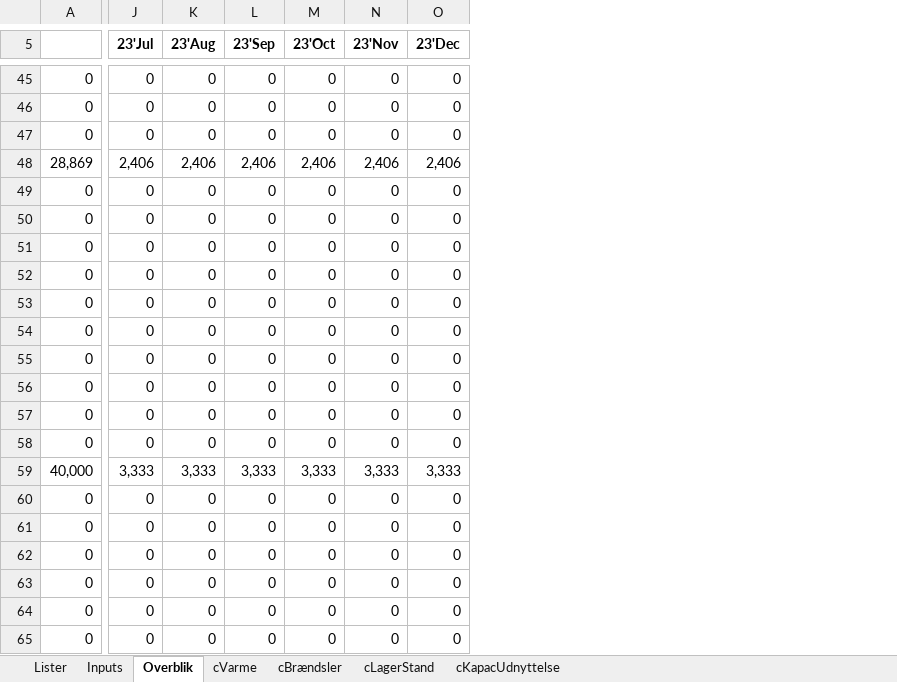
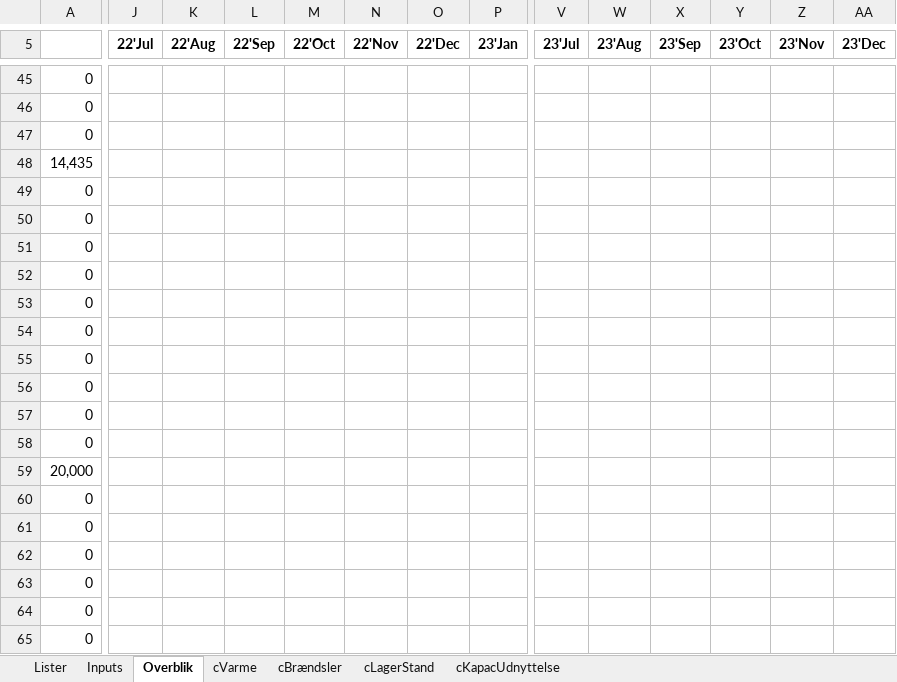
Before and after one commit to AddedValues/REFA_Affald, an Excel workbook: GAMS/REFAoutput.xlsm, sheet Overblik, drawn as a sheet; only a part is shown, gaps mark what is left out; values as stored, in another font and other column widths than the file's, no borders; conditional formats not drawn; addresses are those after the commit; the diff covers the shown part only; the diff names each change by its address in the sheet, - before the commit and + after, or states it on an @@ line.

```diff
--- a/GAMS/REFAoutput.xlsm (sheet Overblik)
+++ b/GAMS/REFAoutput.xlsm (sheet Overblik)
+column J (22'Jul), empty
+column K (22'Aug), empty
+column L (22'Sep), empty
+column M (22'Oct), empty
+column N (22'Nov), empty
+column O (22'Dec), empty
+column P (23'Jan), empty
-V45:V47 (23'Jul): 0
+V45:V47 (23'Jul): (empty)
-W45:W47 (23'Aug): 0
+W45:W47 (23'Aug): (empty)
-X45:X47 (23'Sep): 0
+X45:X47 (23'Sep): (empty)
-Y45:Y47 (23'Oct): 0
+Y45:Y47 (23'Oct): (empty)
-Z45:Z47 (23'Nov): 0
+Z45:Z47 (23'Nov): (empty)
-AA45:AA47 (23'Dec): 0
+AA45:AA47 (23'Dec): (empty)
-A48: 28,869
+A48: 14,435
-V48 (23'Jul): 2,406
+V48 (23'Jul): (empty)
-W48 (23'Aug): 2,406
+W48 (23'Aug): (empty)
-X48 (23'Sep): 2,406
+X48 (23'Sep): (empty)
-Y48 (23'Oct): 2,406
+Y48 (23'Oct): (empty)
-Z48 (23'Nov): 2,406
+Z48 (23'Nov): (empty)
-AA48 (23'Dec): 2,406
+AA48 (23'Dec): (empty)
-V49:V58 (23'Jul): 0
+V49:V58 (23'Jul): (empty)
-W49:W58 (23'Aug): 0
+W49:W58 (23'Aug): (empty)
-X49:X58 (23'Sep): 0
+X49:X58 (23'Sep): (empty)
-Y49:Y58 (23'Oct): 0
+Y49:Y58 (23'Oct): (empty)
-Z49:Z58 (23'Nov): 0
+Z49:Z58 (23'Nov): (empty)
-AA49:AA58 (23'Dec): 0
+AA49:AA58 (23'Dec): (empty)
-A59: 40,000
+A59: 20,000
-V59 (23'Jul): 3,333
+V59 (23'Jul): (empty)
-W59 (23'Aug): 3,333
+W59 (23'Aug): (empty)
-X59 (23'Sep): 3,333
+X59 (23'Sep): (empty)
-Y59 (23'Oct): 3,333
+Y59 (23'Oct): (empty)
-Z59 (23'Nov): 3,333
+Z59 (23'Nov): (empty)
-AA59 (23'Dec): 3,333
+AA59 (23'Dec): (empty)
-V60:V65 (23'Jul): 0
+V60:V65 (23'Jul): (empty)
-W60:W65 (23'Aug): 0
+W60:W65 (23'Aug): (empty)
-X60:X65 (23'Sep): 0
+X60:X65 (23'Sep): (empty)
-Y60:Y65 (23'Oct): 0
+Y60:Y65 (23'Oct): (empty)
-Z60:Z65 (23'Nov): 0
+Z60:Z65 (23'Nov): (empty)
-AA60:AA65 (23'Dec): 0
+AA60:AA65 (23'Dec): (empty)
```
Also changed, not shown: 39 added rows, 39 removed rows, 5 added columns, 12 removed columns and 313 edited cells elsewhere in this sheet, sheet Inputs, formulas that keep their value, charts or pictures, GAMS/REFAinputM.xlsm, 1 other file.
